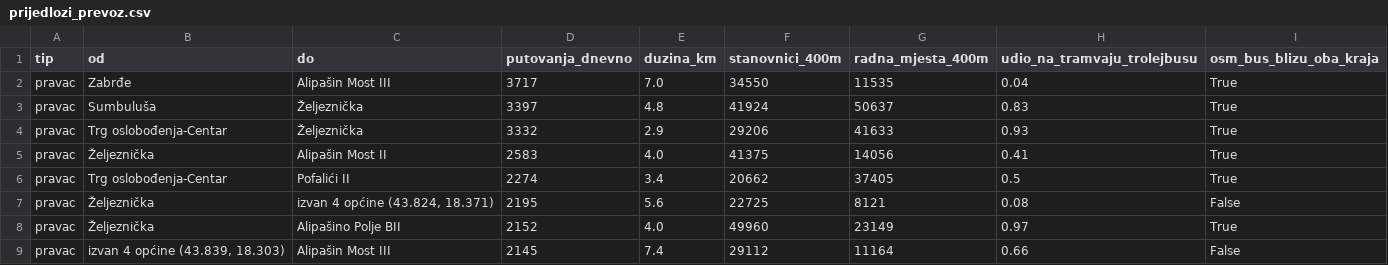
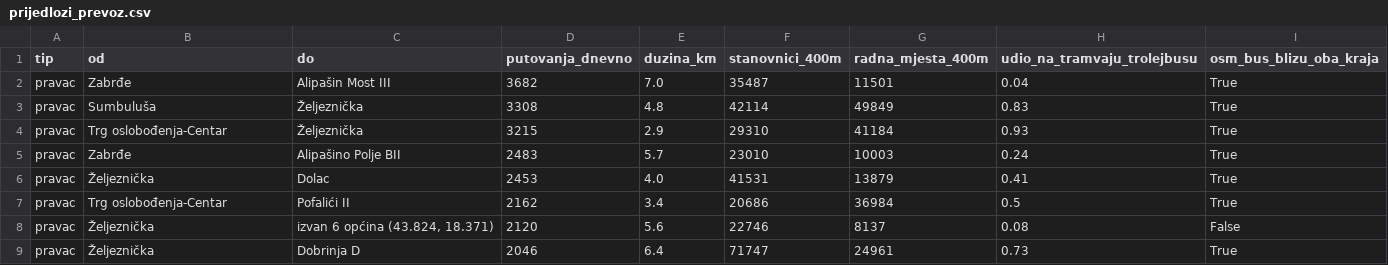
Before and after one commit to azurk98/test1, a CSV file: sarajevo-stanovnici/out/prijedlozi_prevoz.csv, drawn as a sheet.

```diff
--- a/sarajevo-stanovnici/out/prijedlozi_prevoz.csv
+++ b/sarajevo-stanovnici/out/prijedlozi_prevoz.csv
@@ -1,9 +1,9 @@
 tip,od,do,putovanja_dnevno,duzina_km,stanovnici_400m,radna_mjesta_400m,udio_na_tramvaju_trolejbusu,osm_bus_blizu_oba_kraja
-pravac,Zabrđe,Alipašin Most III,3717,7.0,34550,11535,0.04,True
-pravac,Sumbuluša,Željeznička,3397,4.8,41924,50637,0.83,True
-pravac,Trg oslobođenja-Centar,Željeznička,3332,2.9,29206,41633,0.93,True
-pravac,Željeznička,Alipašin Most II,2583,4.0,41375,14056,0.41,True
-pravac,Trg oslobođenja-Centar,Pofalići II,2274,3.4,20662,37405,0.5,True
-pravac,Željeznička,"izvan 4 općine (43.824, 18.371)",2195,5.6,22725,8121,0.08,False
-pravac,Željeznička,Alipašino Polje BII,2152,4.0,49960,23149,0.97,True
-pravac,"izvan 4 općine (43.839, 18.303)",Alipašin Most III,2145,7.4,29112,11164,0.66,False
+pravac,Zabrđe,Alipašin Most III,3682,7.0,35487,11501,0.04,True
+pravac,Sumbuluša,Željeznička,3308,4.8,42114,49849,0.83,True
+pravac,Trg oslobođenja-Centar,Željeznička,3215,2.9,29310,41184,0.93,True
+pravac,Zabrđe,Alipašino Polje BII,2483,5.7,23010,10003,0.24,True
+pravac,Željeznička,Dolac,2453,4.0,41531,13879,0.41,True
+pravac,Trg oslobođenja-Centar,Pofalići II,2162,3.4,20686,36984,0.5,True
+pravac,Željeznička,"izvan 6 općina (43.824, 18.371)",2120,5.6,22746,8137,0.08,False
+pravac,Željeznička,Dobrinja D,2046,6.4,71747,24961,0.73,True
```
Also changed, not shown: sarajevo-stanovnici/out/prijedlozi_brdska_naselja.csv, sarajevo-stanovnici/out/prijedlozi_ceste.csv, 2 other files.
